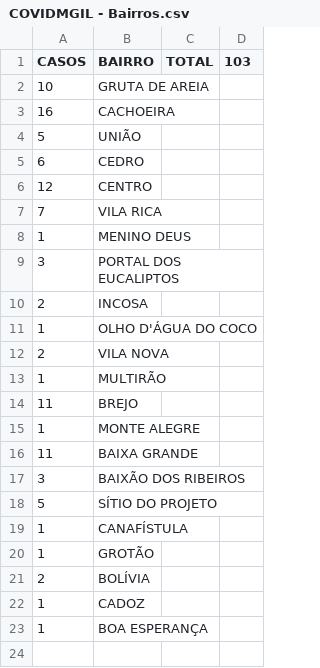
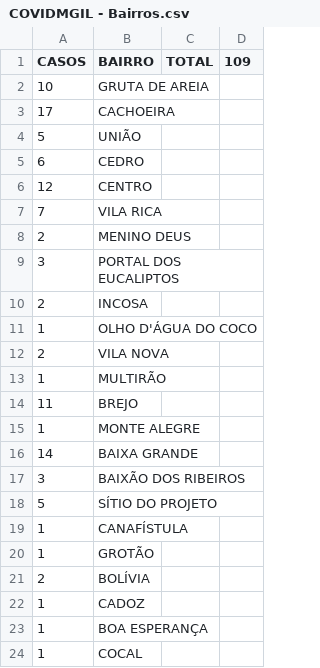
Before and after one commit to webalysson/covidmgil, a CSV file: dados/COVIDMGIL - Bairros.csv, drawn as a sheet.

Commit message:
Update COVIDMGIL - Bairros.csv
Dados 08/07/2020

```diff
--- a/dados/COVIDMGIL - Bairros.csv
+++ b/dados/COVIDMGIL - Bairros.csv
@@ -1,4 +1,4 @@
-CASOS,BAIRRO,TOTAL,103
+CASOS,BAIRRO,TOTAL,109
 10,GRUTA DE AREIA,,
-16,CACHOEIRA,,
+17,CACHOEIRA,,
 5,UNIÃO,,
@@ -7,3 +7,3 @@ CASOS,BAIRRO,TOTAL,103
 7,VILA RICA,,
-1,MENINO DEUS,,
+2,MENINO DEUS,,
 3,PORTAL DOS EUCALIPTOS,,
@@ -15,3 +15,3 @@ CASOS,BAIRRO,TOTAL,103
 1,MONTE ALEGRE,,
-11,BAIXA GRANDE,,
+14,BAIXA GRANDE,,
 3,BAIXÃO DOS RIBEIROS,,
@@ -23 +23,2 @@ CASOS,BAIRRO,TOTAL,103
 1,BOA ESPERANÇA,,
+1,COCAL
```
